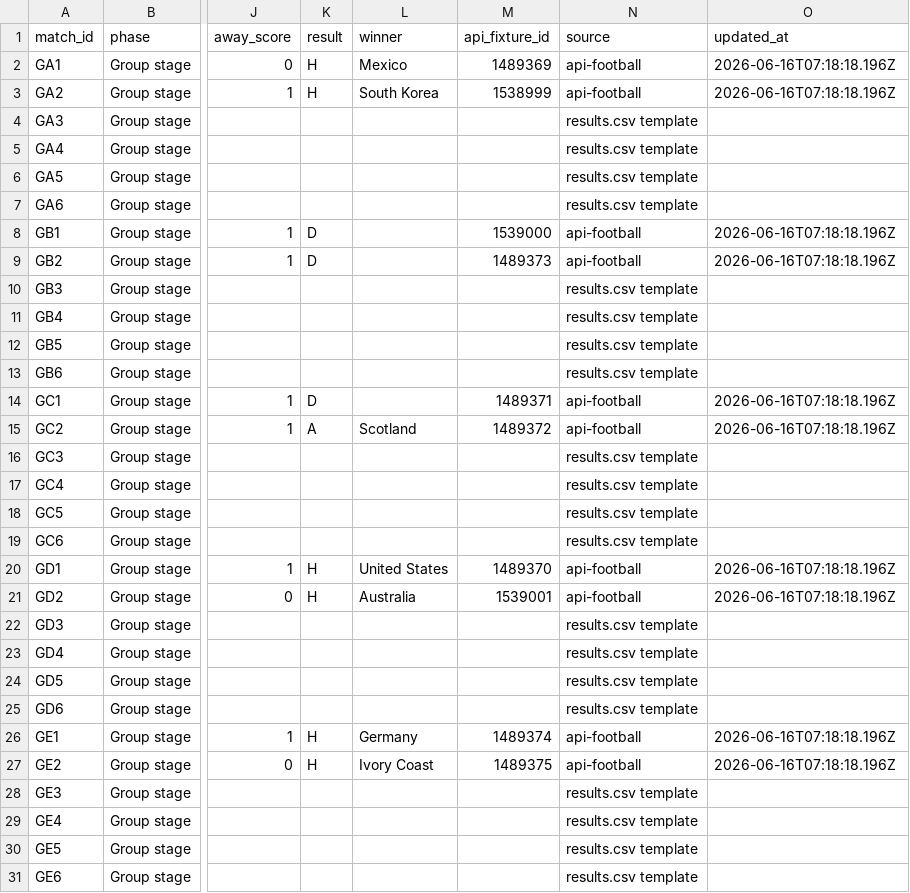
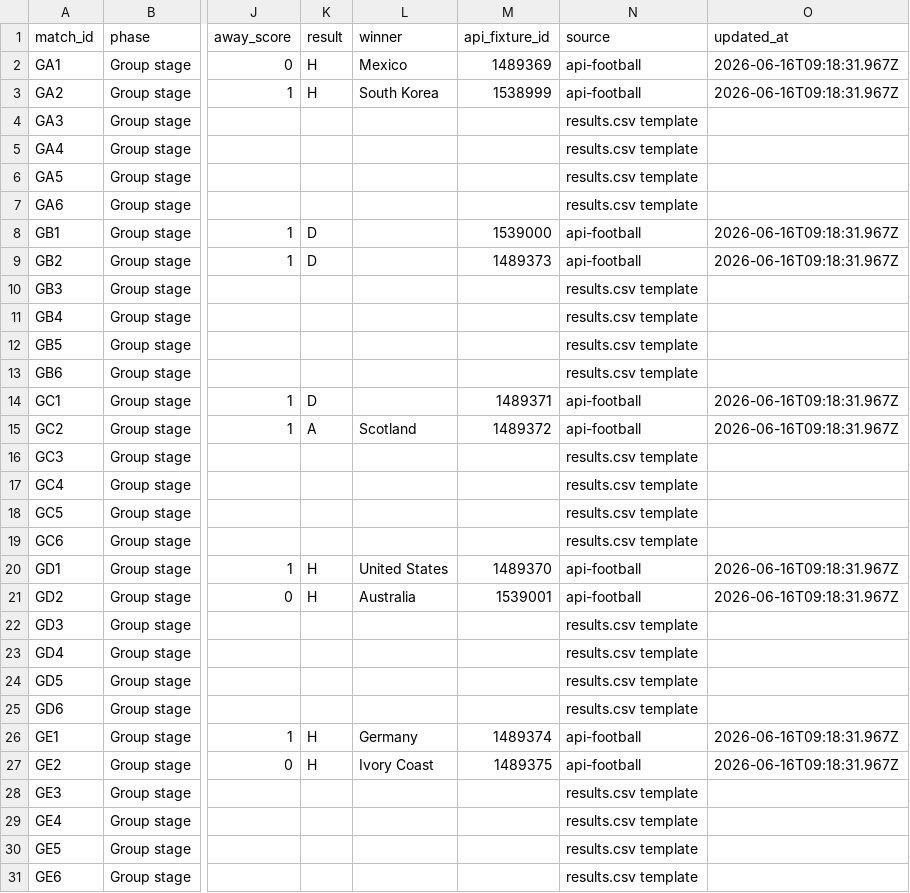
Before and after one commit to 10-01/rolln-world-cup-benchmark, a CSV file: public/data/results.csv, drawn as a sheet; only a part is shown, gaps mark what is left out; the diff covers the shown part only; the diff names each change by its address in the sheet, - before the commit and + after, or states it on an @@ line.

Commit message:
Update World Cup benchmark results

```diff
--- a/public/data/results.csv
+++ b/public/data/results.csv
-O2:O3 (updated_at): 2026-06-16T07:18:18.196Z
+O2:O3 (updated_at): 2026-06-16T09:18:31.967Z
-O8:O9 (updated_at): 2026-06-16T07:18:18.196Z
+O8:O9 (updated_at): 2026-06-16T09:18:31.967Z
-O14:O15 (updated_at): 2026-06-16T07:18:18.196Z
+O14:O15 (updated_at): 2026-06-16T09:18:31.967Z
-O20:O21 (updated_at): 2026-06-16T07:18:18.196Z
+O20:O21 (updated_at): 2026-06-16T09:18:31.967Z
-O26:O27 (updated_at): 2026-06-16T07:18:18.196Z
+O26:O27 (updated_at): 2026-06-16T09:18:31.967Z
```
Also changed, not shown: 6 edited cells elsewhere in this file, 1 other file.
